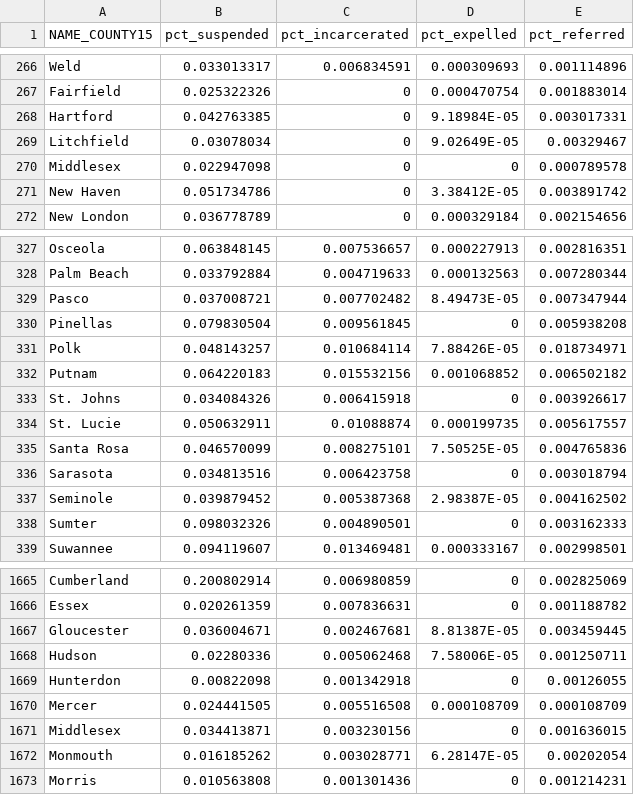
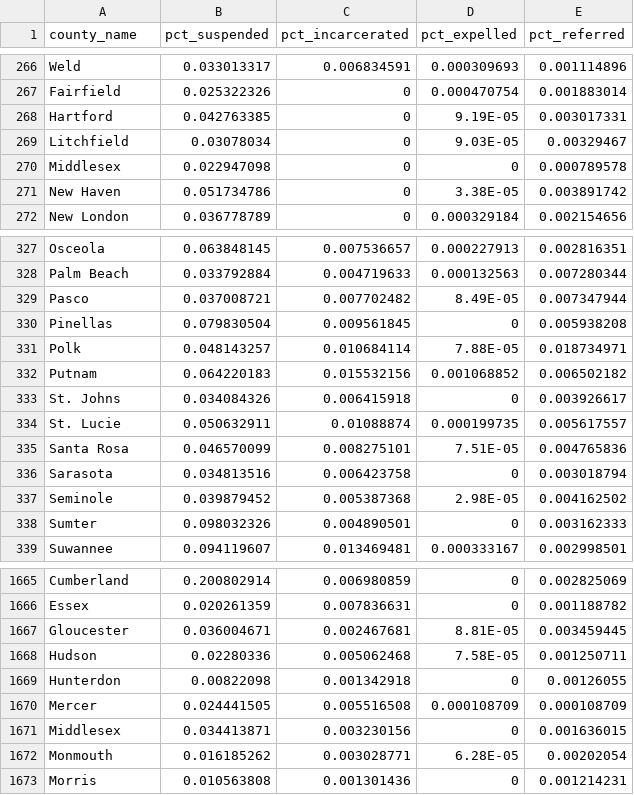
Before and after one commit to ChrisMunene/Mass-Incarceration-Viz, a CSV file: data/prison_suspension.csv, drawn as a sheet; only a part is shown, gaps mark what is left out; the diff covers the shown part only.

```diff
--- a/data/prison_suspension.csv
+++ b/data/prison_suspension.csv
@@ -1 +1 @@
-NAME_COUNTY15,pct_suspended,pct_incarcerated,pct_expelled,pct_referred
+county_name,pct_suspended,pct_incarcerated,pct_expelled,pct_referred
@@ -267,6 +267,6 @@ Weld,0.033013317,0.006834591,0.000309693,0.001114896
 Fairfield,0.025322326,0,0.000470754,0.001883014
-Hartford,0.042763385,0,9.18984E-05,0.003017331
-Litchfield,0.03078034,0,9.02649E-05,0.00329467
+Hartford,0.042763385,0,9.19E-05,0.003017331
+Litchfield,0.03078034,0,9.03E-05,0.00329467
 Middlesex,0.022947098,0,0,0.000789578
-New Haven,0.051734786,0,3.38412E-05,0.003891742
+New Haven,0.051734786,0,3.38E-05,0.003891742
 New London,0.036778789,0,0.000329184,0.002154656
@@ -328,5 +328,5 @@ Osceola,0.063848145,0.007536657,0.000227913,0.002816351
 Palm Beach,0.033792884,0.004719633,0.000132563,0.007280344
-Pasco,0.037008721,0.007702482,8.49473E-05,0.007347944
+Pasco,0.037008721,0.007702482,8.49E-05,0.007347944
 Pinellas,0.079830504,0.009561845,0,0.005938208
-Polk,0.048143257,0.010684114,7.88426E-05,0.018734971
+Polk,0.048143257,0.010684114,7.88E-05,0.018734971
 Putnam,0.064220183,0.015532156,0.001068852,0.006502182
@@ -334,5 +334,5 @@ St. Johns,0.034084326,0.006415918,0,0.003926617
 St. Lucie,0.050632911,0.01088874,0.000199735,0.005617557
-Santa Rosa,0.046570099,0.008275101,7.50525E-05,0.004765836
+Santa Rosa,0.046570099,0.008275101,7.51E-05,0.004765836
 Sarasota,0.034813516,0.006423758,0,0.003018794
-Seminole,0.039879452,0.005387368,2.98387E-05,0.004162502
+Seminole,0.039879452,0.005387368,2.98E-05,0.004162502
 Sumter,0.098032326,0.004890501,0,0.003162333
@@ -1666,4 +1666,4 @@ Cumberland,0.200802914,0.006980859,0,0.002825069
 Essex,0.020261359,0.007836631,0,0.001188782
-Gloucester,0.036004671,0.002467681,8.81387E-05,0.003459445
-Hudson,0.02280336,0.005062468,7.58006E-05,0.001250711
+Gloucester,0.036004671,0.002467681,8.81E-05,0.003459445
+Hudson,0.02280336,0.005062468,7.58E-05,0.001250711
 Hunterdon,0.00822098,0.001342918,0,0.00126055
@@ -1671,3 +1671,3 @@ Mercer,0.024441505,0.005516508,0.000108709,0.000108709
 Middlesex,0.034413871,0.003230156,0,0.001636015
-Monmouth,0.016185262,0.003028771,6.28147E-05,0.00202054
+Monmouth,0.016185262,0.003028771,6.28E-05,0.00202054
 Morris,0.010563808,0.001301436,0,0.001214231
```
Also changed, not shown: 57 edited cells elsewhere in this file, 2 other files.
